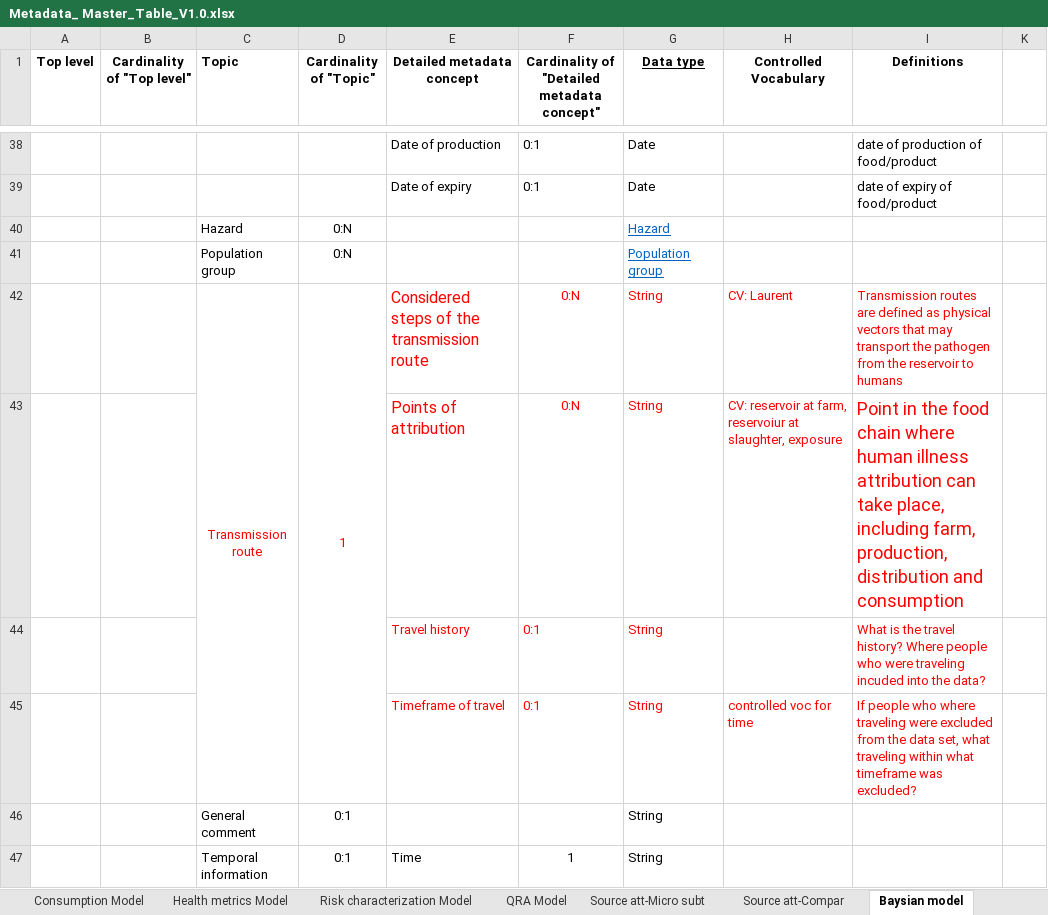
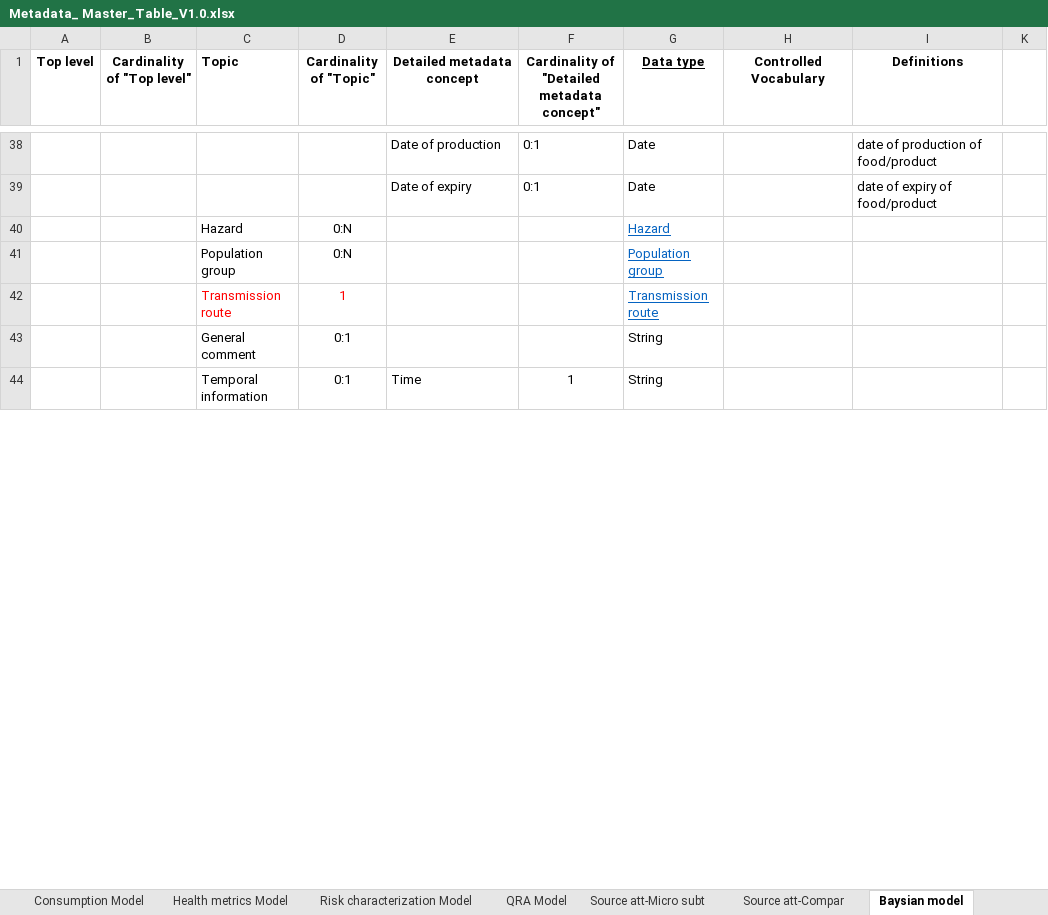
Before and after one commit to RakipInitiative/new_schemas, an Excel workbook: Metadata_ Master_Table_V1.0.xlsx, sheet Baysian model, drawn as a sheet; only a part is shown, gaps mark what is left out; values as stored, in another font and other column widths than the file's, no borders; conditional formats not drawn; removed rows and columns are numbered as before the commit, all else as after; the diff names each change by its address in the sheet, - before the commit and + after, or states it on an @@ line.

Commit message:
Reuse transmission route

```diff
--- a/Metadata_ Master_Table_V1.0.xlsx (sheet Baysian model)
+++ b/Metadata_ Master_Table_V1.0.xlsx (sheet Baysian model)
-row 42:  |  | Transmission route | 1 | Considered steps of the transmission route | 0:N | String | CV: Laurent | Transmission routes are defined as physical vectors that may transport the pathogen from the reservoir to humans
-row 43:  |  |  |  | Points of attribution | 0:N | String | CV: reservoir at farm, reservoiur at slaughter, exposure | Point in the food chain where human illness attribution can take place, including farm, production, distribution and consumption
-row 44:  |  |  |  | Travel history | 0:1 | String |  | What is the travel history? Where people who were traveling incuded into the data?
-row 45:  |  |  |  | Timeframe of travel | 0:1 | String | controlled voc for time | If people who where traveling were excluded from the data set, what traveling within what timeframe was excluded?
+row 42:  |  | Transmission route | 1 |  |  | Transmission route
```
Also changed, not shown: sheet Source att-Compar, sheet Definitions, sheet Source att-Micro subt, sheet Generic Metadata Schema, formulas that keep their value.
